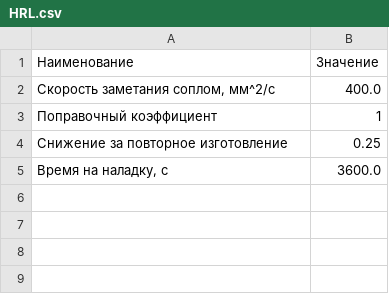
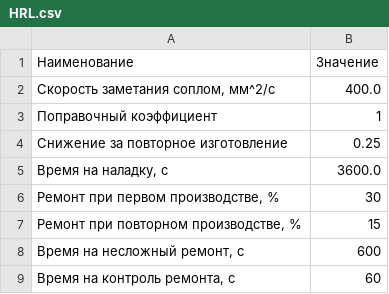
Before and after one commit to DimastX/Money_web, a CSV file: data/HRL.csv, drawn as a sheet; the diff names each change by its address in the sheet, - before the commit and + after, or states it on an @@ line.

```diff
--- a/data/HRL.csv
+++ b/data/HRL.csv
+row 6: Ремонт при первом производстве, % | 30
+row 7: Ремонт при повторном производстве, % | 15
+row 8: Время на несложный ремонт, с | 600
+row 9: Время на контроль ремонта, с | 60
```
Also changed, not shown: data/Clear.csv, data/Handv.csv, 16 other files.
